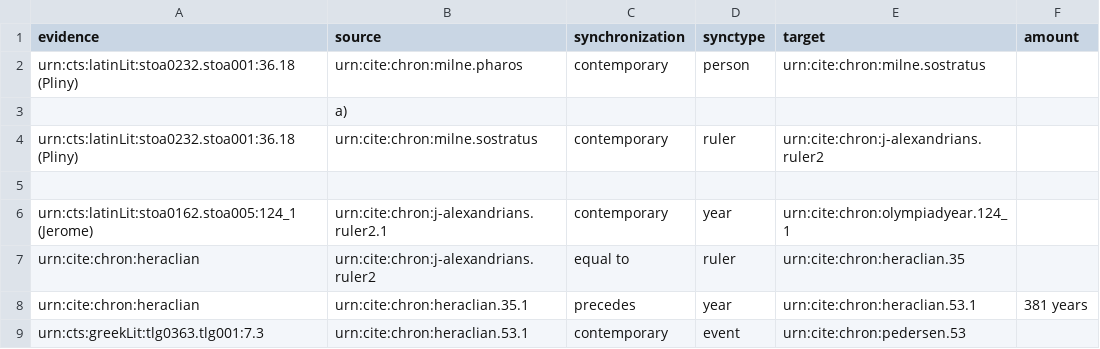
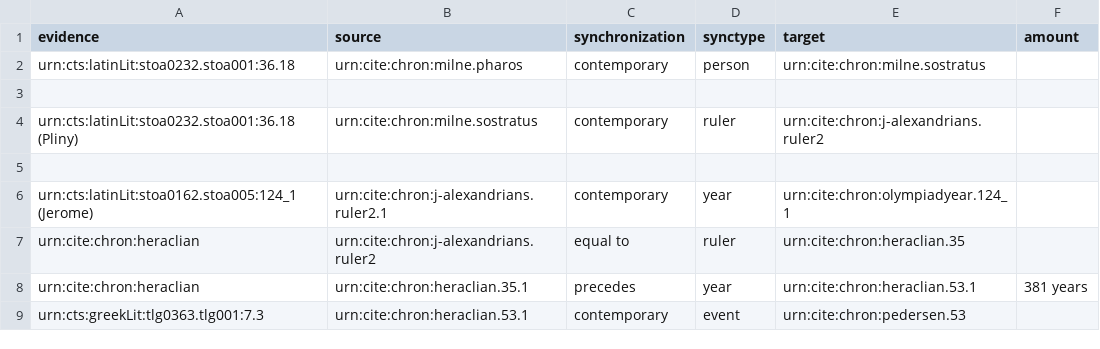
Before and after one commit to neelsmith/chronicles, a CSV file: src/main/webapp/clas267/milne/milne2.csv, drawn as a sheet.

Commit message:
Update milne2.csv

```diff
--- a/src/main/webapp/clas267/milne/milne2.csv
+++ b/src/main/webapp/clas267/milne/milne2.csv
@@ -1,4 +1,4 @@
 evidence,source,synchronization,synctype,target,amount
-urn:cts:latinLit:stoa0232.stoa001:36.18 (Pliny) ,urn:cite:chron:milne.pharos,contemporary,person,urn:cite:chron:milne.sostratus,,
-,a)
+urn:cts:latinLit:stoa0232.stoa001:36.18,urn:cite:chron:milne.pharos,contemporary,person,urn:cite:chron:milne.sostratus,,
+
 urn:cts:latinLit:stoa0232.stoa001:36.18 (Pliny) ,urn:cite:chron:milne.sostratus,contemporary,ruler,urn:cite:chron:j-alexandrians.ruler2,,
```
